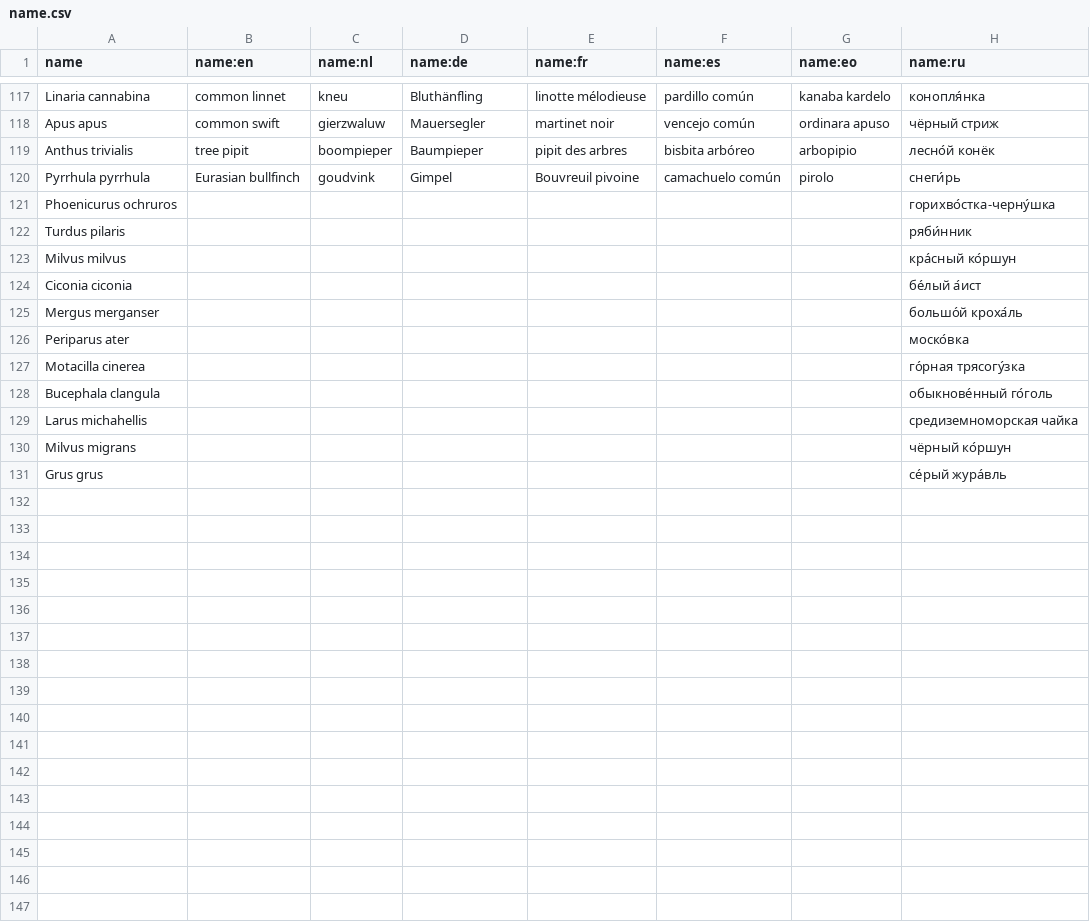
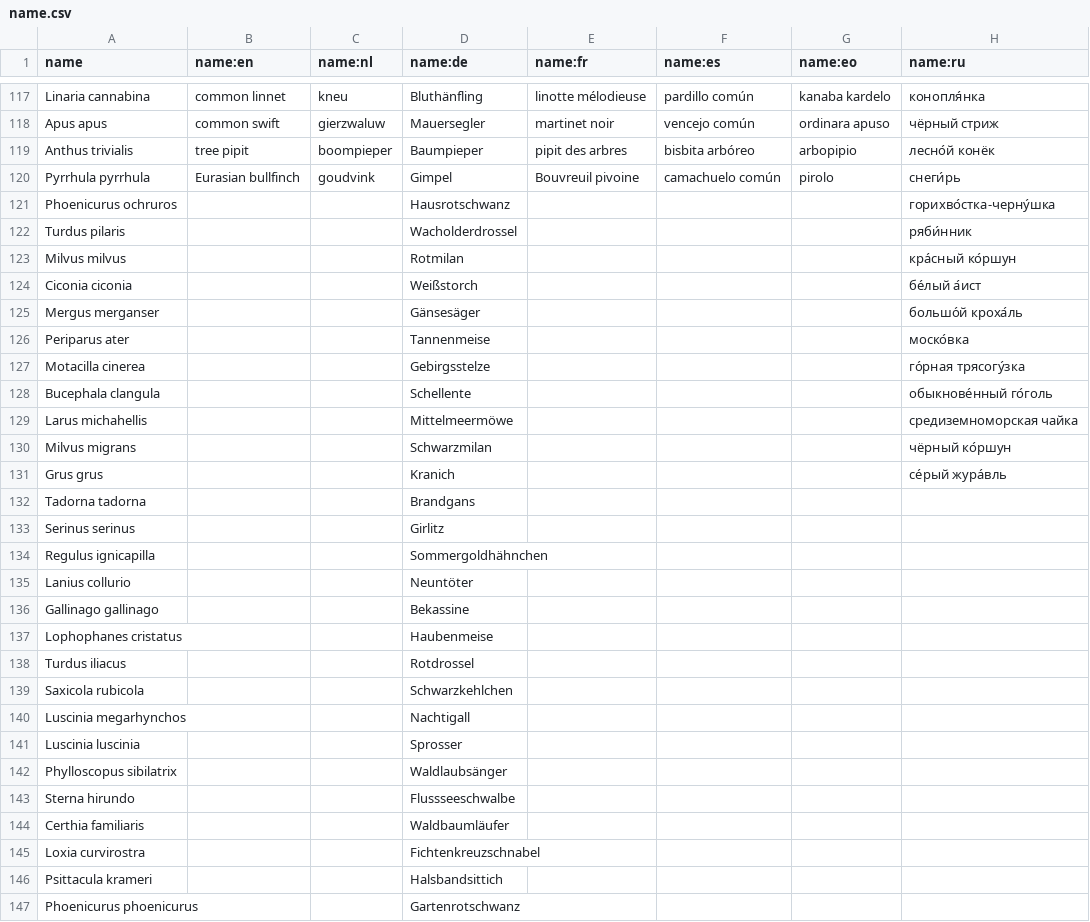
Before and after one commit to pschonev/anki-central-european-birds, a CSV file: src/data/name.csv, drawn as a sheet; only a part is shown, gaps mark what is left out; the diff covers the shown part only.

```diff
--- a/src/data/name.csv
+++ b/src/data/name.csv
@@ -120,12 +120,28 @@ Anthus trivialis,tree pipit,boompieper,Baumpieper,pipit des arbres,bisbita arbó
 Pyrrhula pyrrhula,Eurasian bullfinch,goudvink,Gimpel,Bouvreuil pivoine,camachuelo común,pirolo,снеги́рь
-Phoenicurus ochruros,,,,,,,горихво́стка-черну́шка
-Turdus pilaris,,,,,,,ряби́нник
-Milvus milvus,,,,,,,кра́сный ко́ршун
-Ciconia ciconia,,,,,,,бе́лый а́ист
-Mergus merganser,,,,,,,большо́й кроха́ль
-Periparus ater,,,,,,,моско́вка
-Motacilla cinerea,,,,,,,го́рная трясогу́зка
-Bucephala clangula,,,,,,,обыкнове́нный го́голь
-Larus michahellis,,,,,,,средиземноморская чайка
-Milvus migrans,,,,,,,чёрный ко́ршун
-Grus grus,,,,,,,се́рый жура́вль
+Phoenicurus ochruros,,,Hausrotschwanz,,,,горихво́стка-черну́шка
+Turdus pilaris,,,Wacholderdrossel,,,,ряби́нник
+Milvus milvus,,,Rotmilan,,,,кра́сный ко́ршун
+Ciconia ciconia,,,Weißstorch,,,,бе́лый а́ист
+Mergus merganser,,,Gänsesäger,,,,большо́й кроха́ль
+Periparus ater,,,Tannenmeise,,,,моско́вка
+Motacilla cinerea,,,Gebirgsstelze,,,,го́рная трясогу́зка
+Bucephala clangula,,,Schellente,,,,обыкнове́нный го́голь
+Larus michahellis,,,Mittelmeermöwe,,,,средиземноморская чайка
+Milvus migrans,,,Schwarzmilan,,,,чёрный ко́ршун
+Grus grus,,,Kranich,,,,се́рый жура́вль
+Tadorna tadorna,,,Brandgans,,,,
+Serinus serinus,,,Girlitz,,,,
+Regulus ignicapilla,,,Sommergoldhähnchen,,,,
+Lanius collurio,,,Neuntöter,,,,
+Gallinago gallinago,,,Bekassine,,,,
+Lophophanes cristatus,,,Haubenmeise,,,,
+Turdus iliacus,,,Rotdrossel,,,,
+Saxicola rubicola,,,Schwarzkehlchen,,,,
+Luscinia megarhynchos,,,Nachtigall,,,,
+Luscinia luscinia,,,Sprosser,,,,
+Phylloscopus sibilatrix,,,Waldlaubsänger,,,,
+Sterna hirundo,,,Flussseeschwalbe,,,,
+Certhia familiaris,,,Waldbaumläufer,,,,
+Loxia curvirostra,,,Fichtenkreuzschnabel,,,,
+Psittacula krameri,,,Halsbandsittich,,,,
+Phoenicurus phoenicurus,,,Gartenrotschwanz,,,,
```
Also changed, not shown: 5 added rows and 6 edited cells elsewhere in this file, sources.csv, src/data/main.csv, 1 other file.
